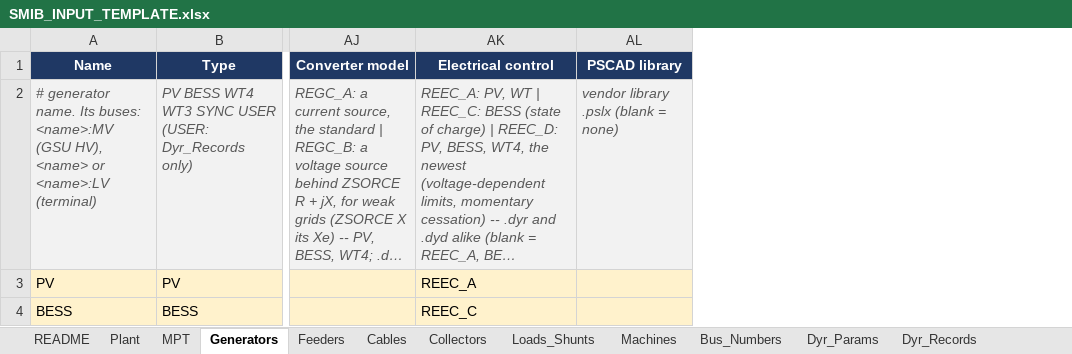
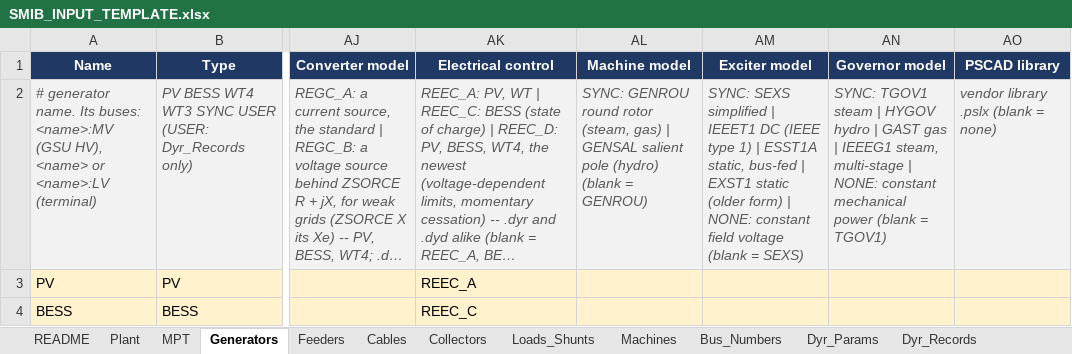
Before and after one commit to venky228/venky228, an Excel workbook: smib/SMIB_INPUT_TEMPLATE.xlsx, sheet Generators, drawn as a sheet; only a part is shown, gaps mark what is left out; long unchanged cells end in …; values as stored, in another font and other column widths than the file's, no borders; the diff names each change by its address in the sheet, - before the commit and + after, or states it on an @@ line.

```diff
--- a/smib/SMIB_INPUT_TEMPLATE.xlsx (sheet Generators)
+++ b/smib/SMIB_INPUT_TEMPLATE.xlsx (sheet Generators)
+column AL (Machine model), row 2: SYNC: GENROU round rotor (steam, gas) | GENSAL salient pole (hydro) (blank = GENROU)
+column AM (Exciter model), row 2: SYNC: SEXS simplified | IEEET1 DC (IEEE type 1) | ESST1A static, bus-fed | EXST1 static (older form) | NONE: constant field voltage (blank = SEXS)
+column AN (Governor model), row 2: SYNC: TGOV1 steam | HYGOV hydro | GAST gas | IEEEG1 steam, multi-stage | NONE: constant mechanical power (blank = TGOV1)
```
Also changed, not shown: sheet Dynamic_Models, sheet Input_Reference, sheet Plant, sheet Dyr_Params, sheet README, 1 other file.
